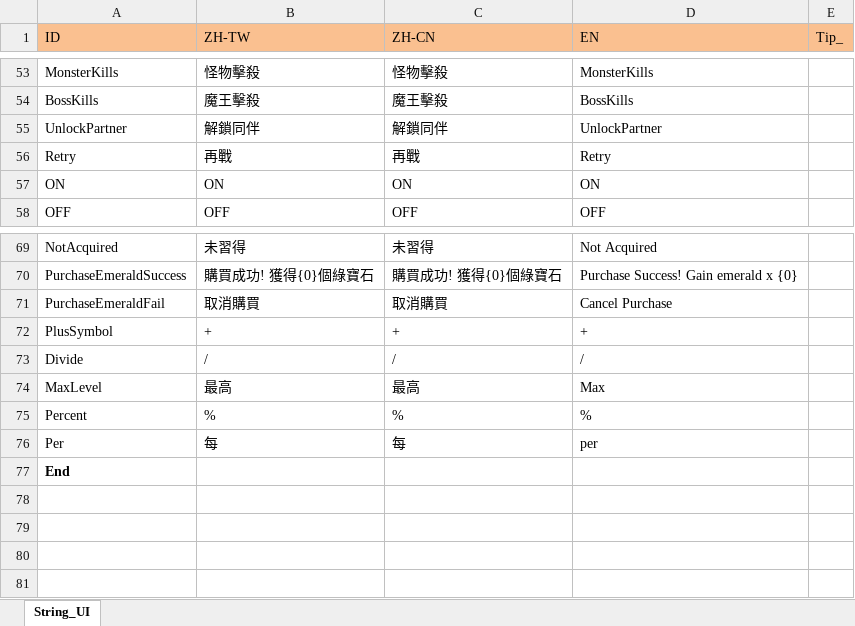
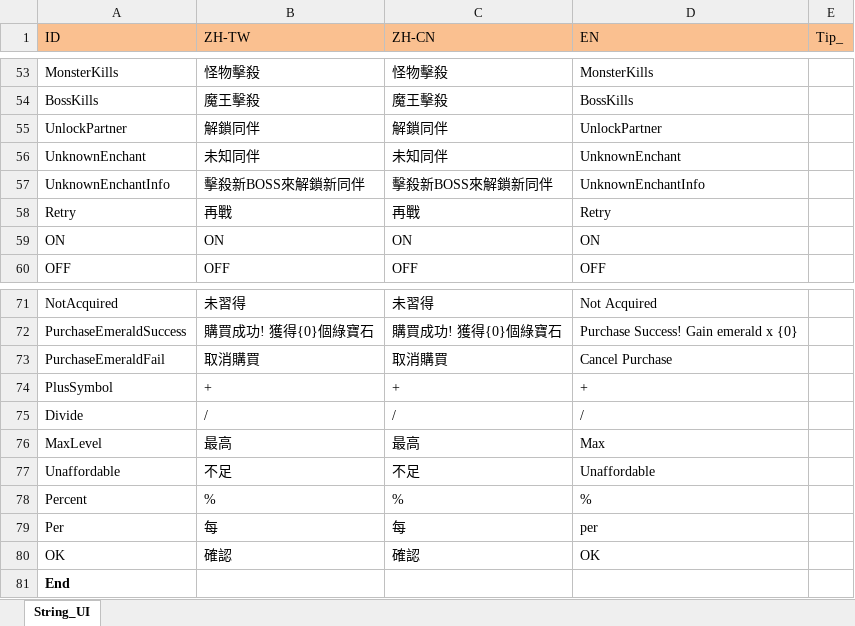
Before and after one commit to scozirge/30sHero, an Excel workbook: 30SecHero/Designer/String_UI.xlsm, sheet String_UI, drawn as a sheet; only a part is shown, gaps mark what is left out; values as stored, in another font and other column widths than the file's, no borders; the diff names each change by its address in the sheet, - before the commit and + after, or states it on an @@ line.

```diff
--- a/30SecHero/Designer/String_UI.xlsm (sheet String_UI)
+++ b/30SecHero/Designer/String_UI.xlsm (sheet String_UI)
+row 56: UnknownEnchant | 未知同伴 | 未知同伴 | UnknownEnchant
+row 57: UnknownEnchantInfo | 擊殺新BOSS來解鎖新同伴 | 擊殺新BOSS來解鎖新同伴 | UnknownEnchantInfo
+row 77: Unaffordable | 不足 | 不足 | Unaffordable
+row 80: OK | 確認 | 確認 | OK
```
Also changed, not shown: 30SecHero/Designer/Strengthen.xlsm, 14 other files.
